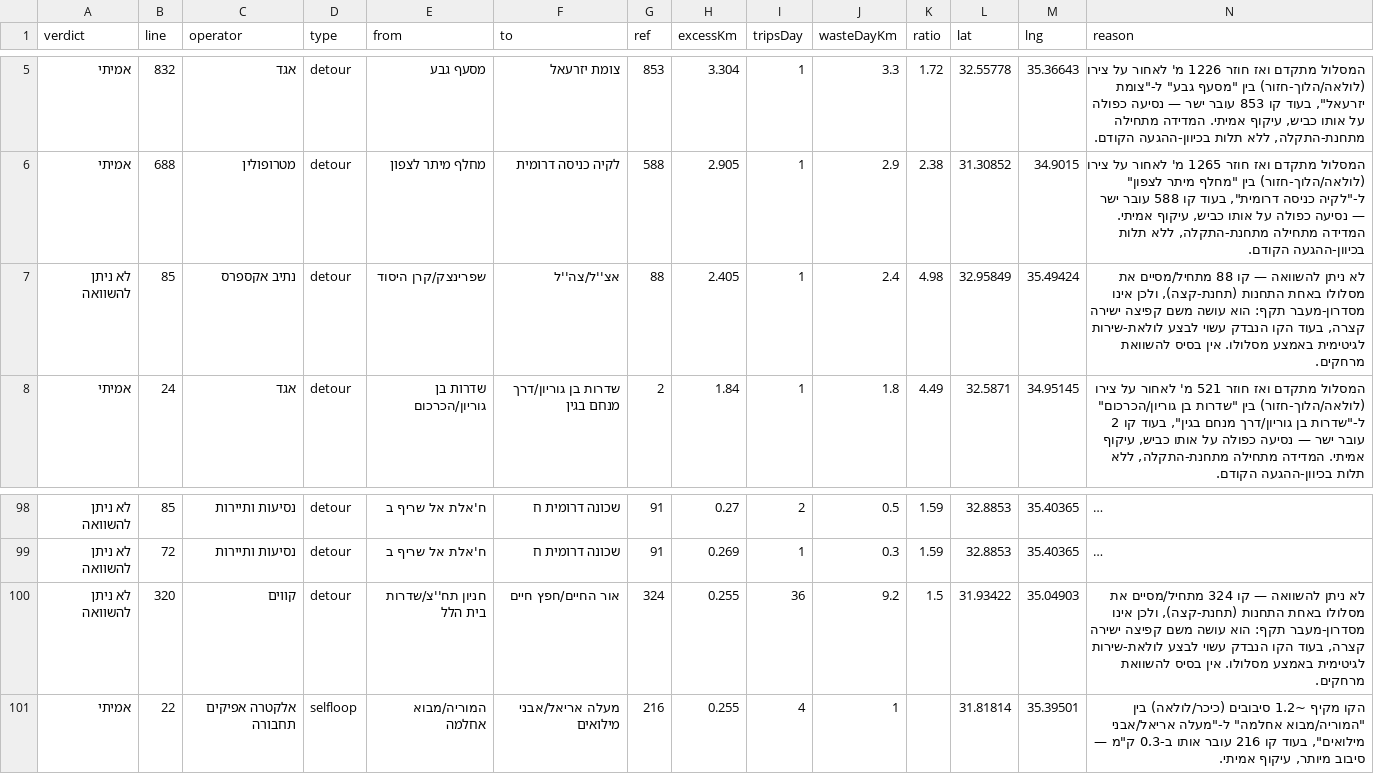
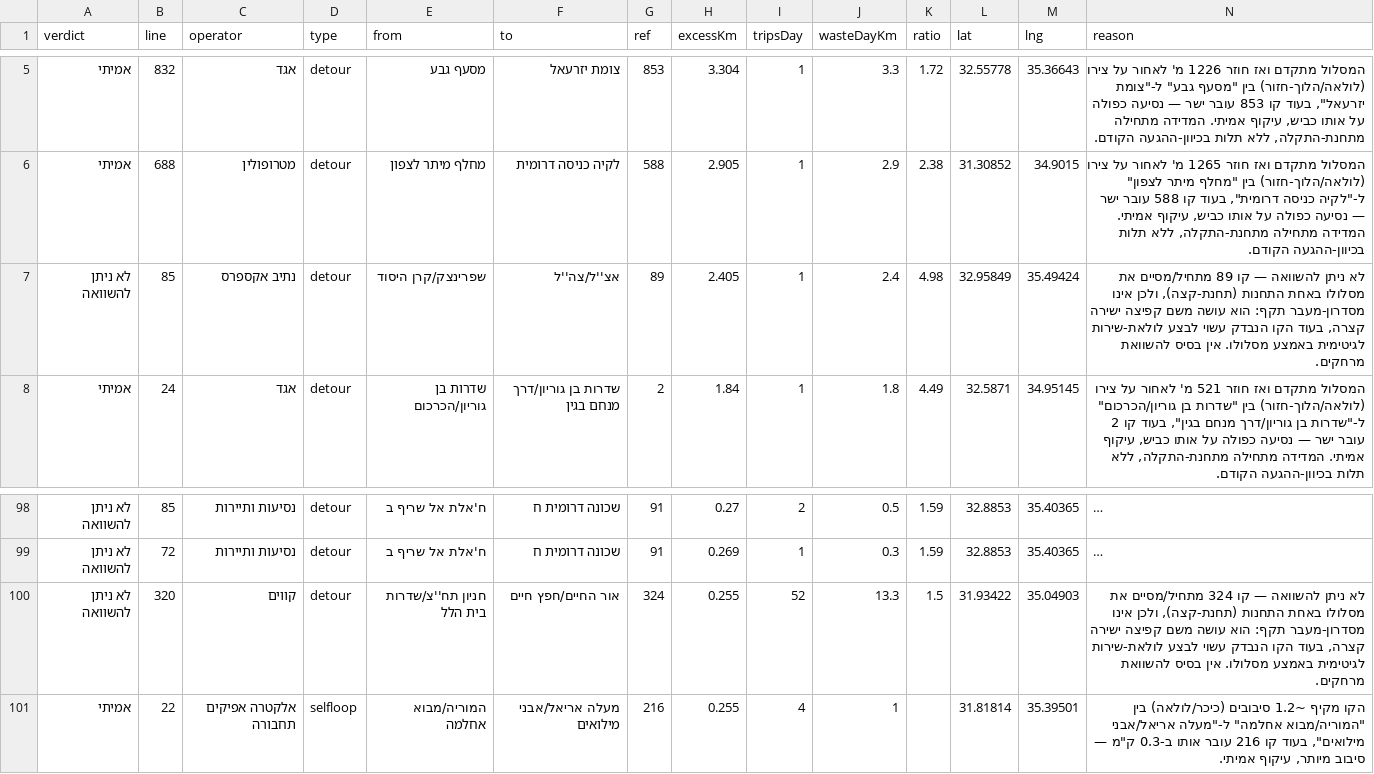
Before and after one commit to Transit-Freak/kav-bug, a CSV file: country-scan.csv, drawn as a sheet; only a part is shown, gaps mark what is left out; long unchanged cells end in …; the diff names each change by its address in the sheet, - before the commit and + after, or states it on an @@ line.

```diff
--- a/country-scan.csv
+++ b/country-scan.csv
-G7 (ref): 88
+G7 (ref): 89
-N7 (reason): …— קו 88 מתחיל/מסיים את…
+N7 (reason): …— קו 89 מתחיל/מסיים את…
-I100 (tripsDay): 36
+I100 (tripsDay): 52
-J100 (wasteDayKm): 9.2
+J100 (wasteDayKm): 13.3
```
Also changed, not shown: 3 other files.
